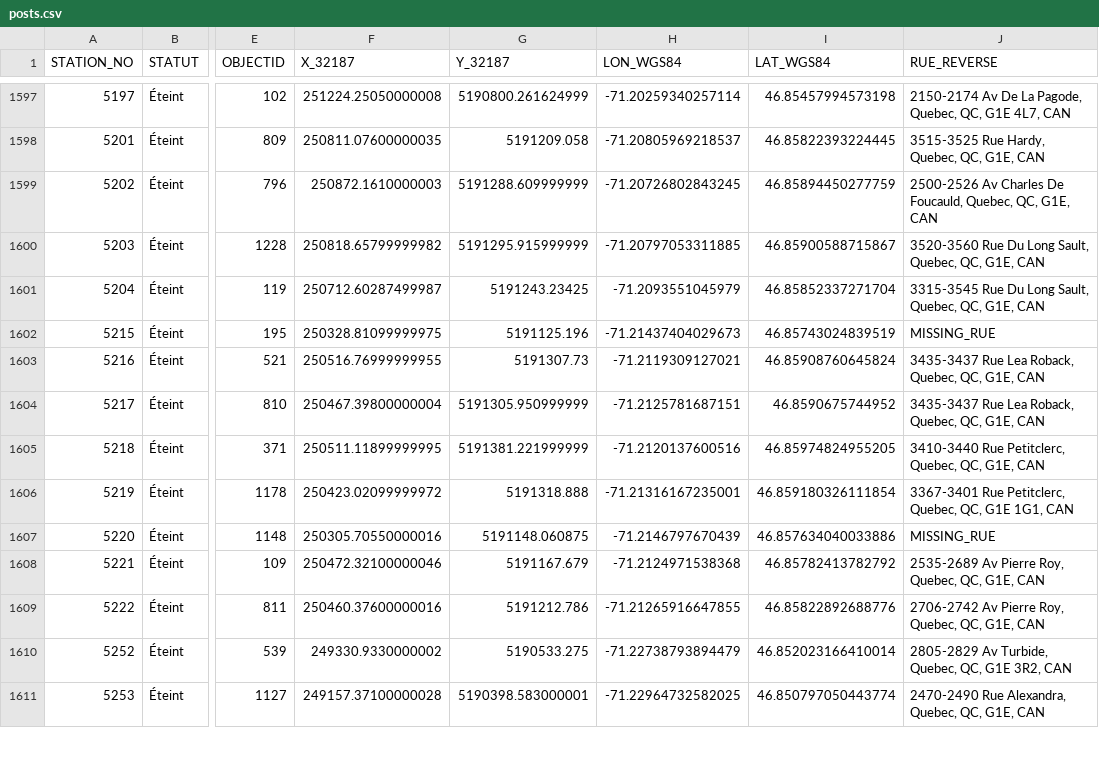
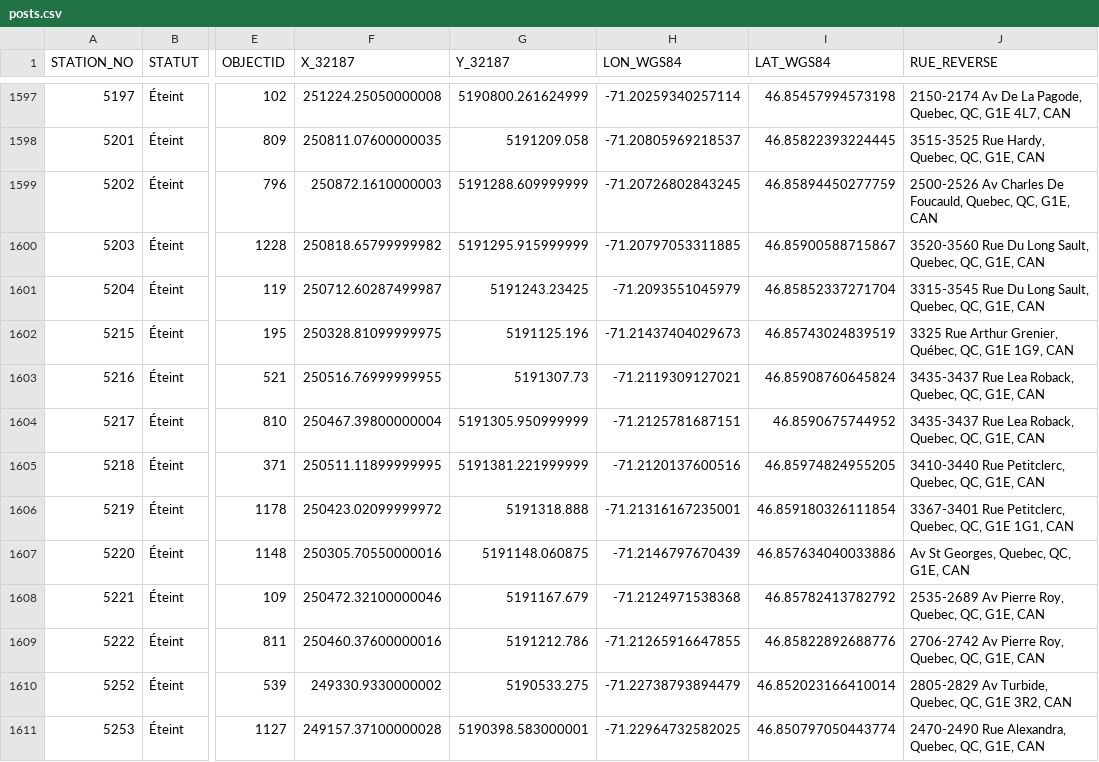
Before and after one commit to ESail2005/Opperation-temp-te, a CSV file: posts.csv, drawn as a sheet; only a part is shown, gaps mark what is left out; the diff covers the shown part only; the diff names each change by its address in the sheet, - before the commit and + after, or states it on an @@ line.

```diff
--- a/posts.csv
+++ b/posts.csv
-J1602 (RUE_REVERSE): MISSING_RUE
+J1602 (RUE_REVERSE): 3325 Rue Arthur Grenier, Québec, QC, G1E 1G9, CAN
-J1607 (RUE_REVERSE): MISSING_RUE
+J1607 (RUE_REVERSE): Av St Georges, Quebec, QC, G1E, CAN
```
Also changed, not shown: 117 edited cells elsewhere in this file, 3 other files.
